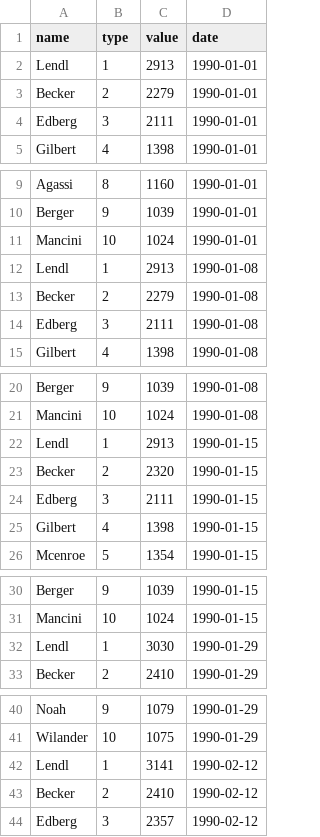
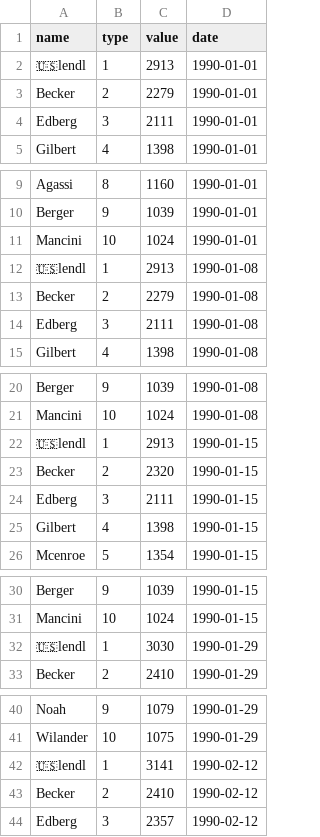
Before and after one commit to doiobchen/Historical-ranking-data-visualization-based-on-d3.js, a CSV file: src/has0score.csv, drawn as a sheet; only a part is shown, gaps mark what is left out; the diff covers the shown part only.

```diff
--- a/src/has0score.csv
+++ b/src/has0score.csv
@@ -1,3 +1,3 @@
 name,type,value,date
-Lendl,1,2913,1990-01-01
+🇺🇸lendl,1,2913,1990-01-01
 Becker,2,2279,1990-01-01
@@ -11,3 +11,3 @@ Berger,9,1039,1990-01-01
 Mancini,10,1024,1990-01-01
-Lendl,1,2913,1990-01-08
+🇺🇸lendl,1,2913,1990-01-08
 Becker,2,2279,1990-01-08
@@ -21,3 +21,3 @@ Berger,9,1039,1990-01-08
 Mancini,10,1024,1990-01-08
-Lendl,1,2913,1990-01-15
+🇺🇸lendl,1,2913,1990-01-15
 Becker,2,2320,1990-01-15
@@ -31,3 +31,3 @@ Berger,9,1039,1990-01-15
 Mancini,10,1024,1990-01-15
-Lendl,1,3030,1990-01-29
+🇺🇸lendl,1,3030,1990-01-29
 Becker,2,2410,1990-01-29
@@ -41,3 +41,3 @@ Noah,9,1079,1990-01-29
 Wilander,10,1075,1990-01-29
-Lendl,1,3141,1990-02-12
+🇺🇸lendl,1,3141,1990-02-12
 Becker,2,2410,1990-02-12
```
Also changed, not shown: 30 edited cells elsewhere in this file, 2 other files.
